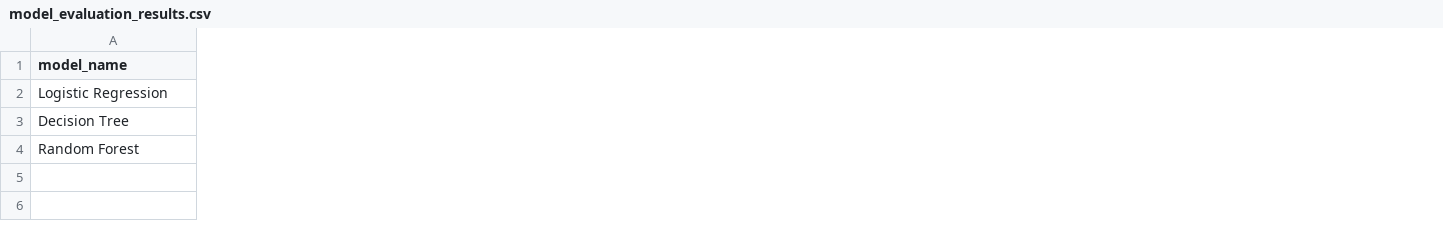
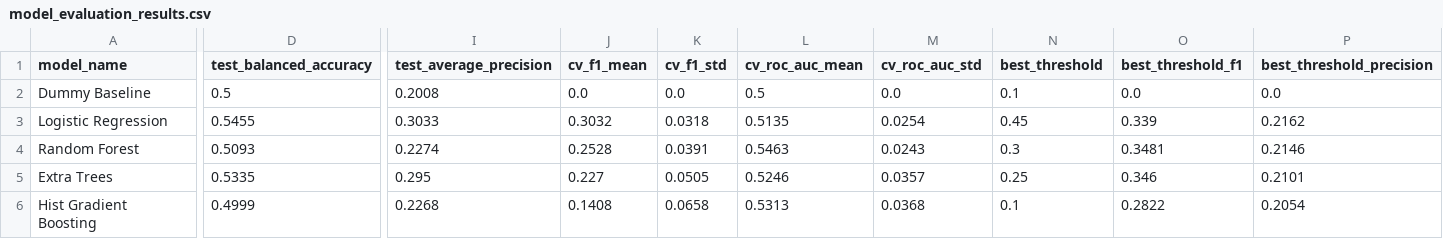
Before and after one commit to anish2409/AI-DATA-AUDITOR, a CSV file: data/exports/model_evaluation_results.csv, drawn as a sheet; only a part is shown, gaps mark what is left out; removed rows and columns are numbered as before the commit, all else as after; rows hold the shown columns only; the diff covers the shown part only; the diff names each change by its address in the sheet, - before the commit and + after, or states it on an @@ line.

Commit message:
Phase 11A: Upgrade production model evaluator

```diff
--- a/data/exports/model_evaluation_results.csv
+++ b/data/exports/model_evaluation_results.csv
+column D (test_balanced_accuracy), rows 3-4: 0.5455 | 0.5093
+column I (test_average_precision), rows 3-4: 0.3033 | 0.2274
+column J (cv_f1_mean), rows 3-4: 0.3032 | 0.2528
+column K (cv_f1_std), rows 3-4: 0.0318 | 0.0391
+column L (cv_roc_auc_mean), rows 3-4: 0.5135 | 0.5463
+column M (cv_roc_auc_std), rows 3-4: 0.0254 | 0.0243
+column N (best_threshold), rows 3-4: 0.45 | 0.3
+column O (best_threshold_f1), rows 3-4: 0.339 | 0.3481
+column P (best_threshold_precision), rows 3-4: 0.2162 | 0.2146
+row 2: Dummy Baseline | 0.5 | 0.2008 | 0.0 | 0.0 | 0.5 | 0.0 | 0.1 | 0.0 | 0.0
-row 3: Decision Tree
+row 5: Extra Trees | 0.5335 | 0.295 | 0.227 | 0.0505 | 0.5246 | 0.0357 | 0.25 | 0.346 | 0.2101
+row 6: Hist Gradient Boosting | 0.4999 | 0.2268 | 0.1408 | 0.0658 | 0.5313 | 0.0368 | 0.1 | 0.2822 | 0.2054
```
Also changed, not shown: 1 added column and 11 edited cells elsewhere in this file, 4 other files.
